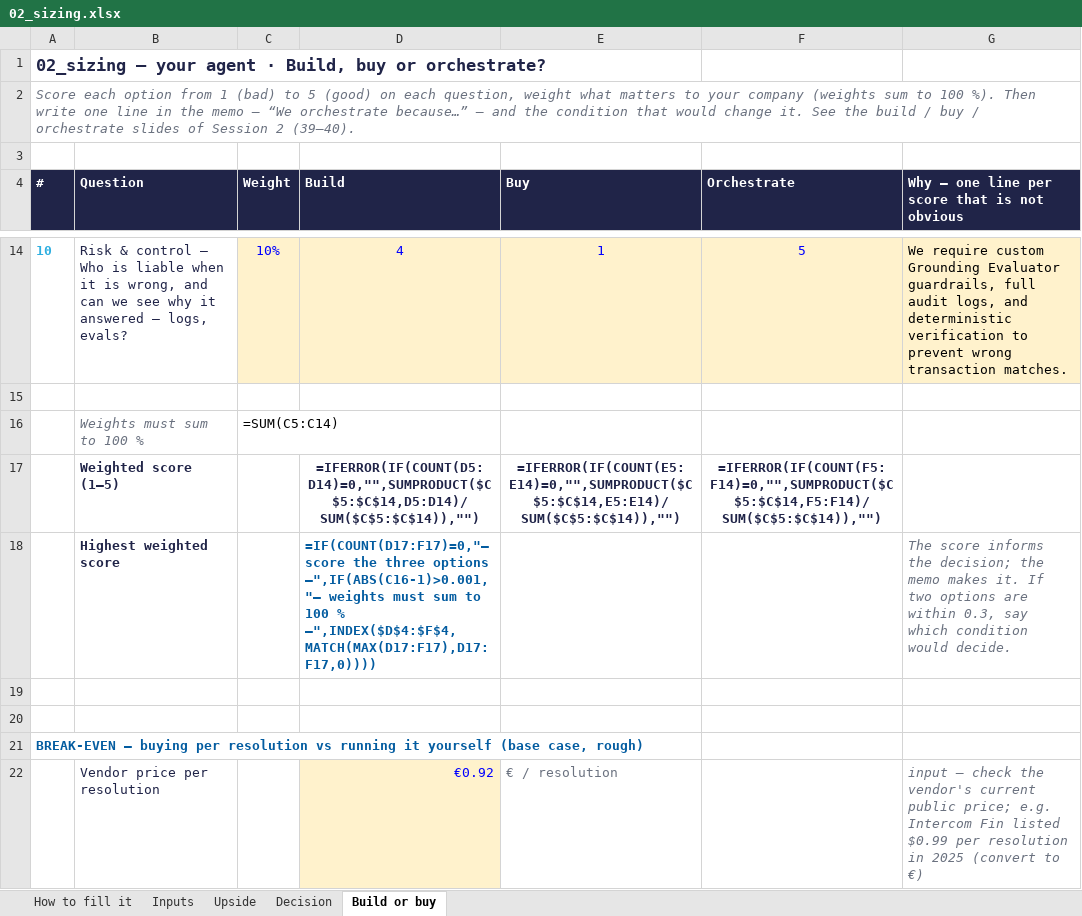
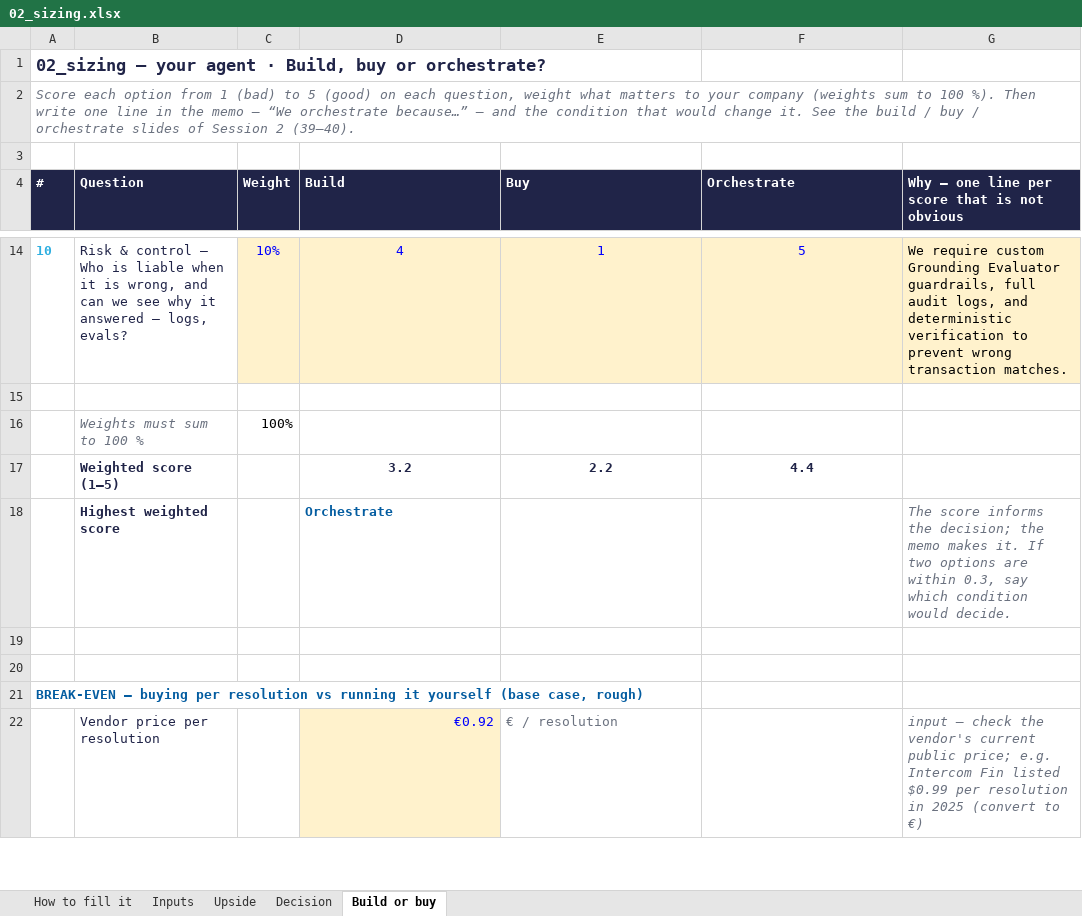
Before and after one commit to lsantus-mines/deploy-project-product-management, an Excel workbook: 02_sizing.xlsx, sheet Build or buy, drawn as a sheet; only a part is shown, gaps mark what is left out; values as stored, in another font and other column widths than the file's, no borders; formulas without a stored value are shown as written; the diff covers the shown part only; the diff names each change by its address in the sheet, - before the commit and + after, or states it on an @@ line.

```diff
--- a/02_sizing.xlsx (sheet Build or buy)
+++ b/02_sizing.xlsx (sheet Build or buy)
-C16 (Weight): =SUM(C5:C14)
+C16 (Weight): 100%
-D17 (Build): =IFERROR(IF(COUNT(D5:D14)=0,"",SUMPRODUCT($C$5:$C$14,D5:D14)/SUM($C$5:$C$14)),"")
+D17 (Build): 3.2
-E17 (Buy): =IFERROR(IF(COUNT(E5:E14)=0,"",SUMPRODUCT($C$5:$C$14,E5:E14)/SUM($C$5:$C$14)),"")
+E17 (Buy): 2.2
-F17 (Orchestrate): =IFERROR(IF(COUNT(F5:F14)=0,"",SUMPRODUCT($C$5:$C$14,F5:F14)/SUM($C$5:$C$14)),"")
+F17 (Orchestrate): 4.4
-D18 (Build): =IF(COUNT(D17:F17)=0,"— score the three options —",IF(ABS(C16-1)>0.001,"— weights must sum to 100 % —",INDEX($D$4:$F$4,MATCH(MAX(D17:F17),D17:F17,0))))
+D18 (Build): Orchestrate
```
Also changed, not shown: 6 edited cells elsewhere in this sheet, sheet Upside, sheet Decision, sheet Inputs, 20 other files.
